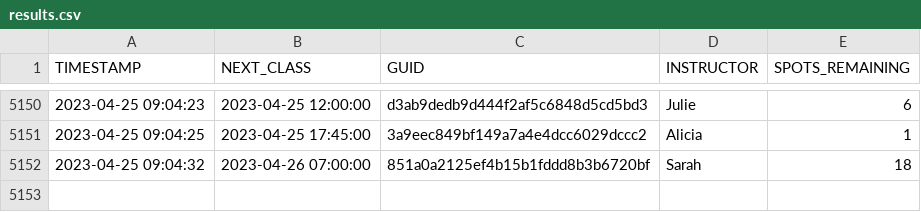
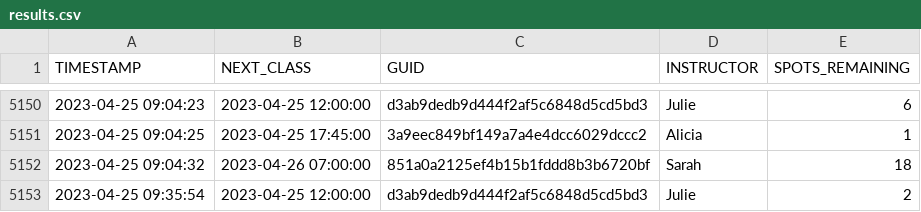
Before and after one commit to stevenlundy/actions, a CSV file: results.csv, drawn as a sheet; only a part is shown, gaps mark what is left out.

```diff
--- a/results.csv
+++ b/results.csv
@@ -5152 +5152,2 @@ TIMESTAMP,NEXT_CLASS,GUID,INSTRUCTOR,SPOTS_REMAINING
 2023-04-25 09:04:32,2023-04-26 07:00:00,851a0a2125ef4b15b1fddd8b3b6720bf,Sarah,18
+2023-04-25 09:35:54,2023-04-25 12:00:00,d3ab9dedb9d444f2af5c6848d5cd5bd3,Julie,2
```
Also changed, not shown: 1 other file.
